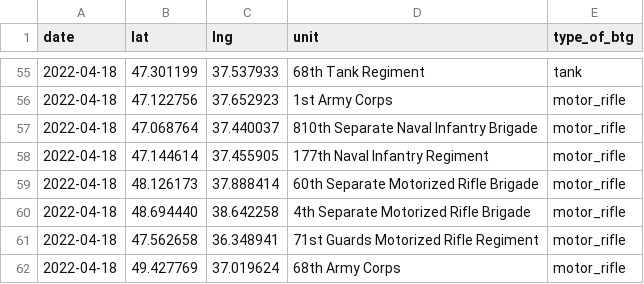
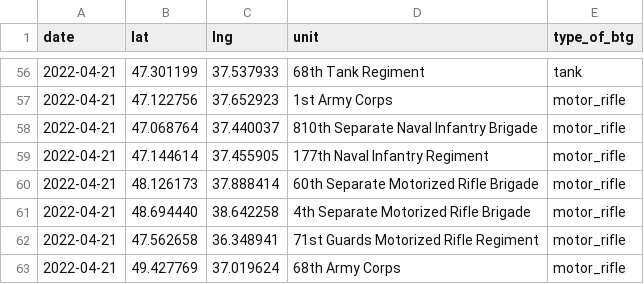
Before and after one commit to simonhuwiler/uawardata, a CSV file: data/csv/btgs_current.csv, drawn as a sheet; only a part is shown, gaps mark what is left out; the diff covers the shown part only.

```diff
--- a/data/csv/btgs_current.csv
+++ b/data/csv/btgs_current.csv
@@ -55,8 +56,8 @@ date,lat,lng,unit,type_of_btg
-2022-04-18,47.301199,37.537933,68th Tank Regiment,tank
-2022-04-18,47.122756,37.652923,1st Army Corps,motor_rifle
-2022-04-18,47.068764,37.440037,810th Separate Naval Infantry Brigade,motor_rifle
-2022-04-18,47.144614,37.455905,177th Naval Infantry Regiment,motor_rifle
-2022-04-18,48.126173,37.888414,60th Separate Motorized Rifle Brigade,motor_rifle
-2022-04-18,48.694440,38.642258,4th Separate Motorized Rifle Brigade,motor_rifle
-2022-04-18,47.562658,36.348941,71st Guards Motorized Rifle Regiment,motor_rifle
-2022-04-18,49.427769,37.019624,68th Army Corps,motor_rifle
+2022-04-21,47.301199,37.537933,68th Tank Regiment,tank
+2022-04-21,47.122756,37.652923,1st Army Corps,motor_rifle
+2022-04-21,47.068764,37.440037,810th Separate Naval Infantry Brigade,motor_rifle
+2022-04-21,47.144614,37.455905,177th Naval Infantry Regiment,motor_rifle
+2022-04-21,48.126173,37.888414,60th Separate Motorized Rifle Brigade,motor_rifle
+2022-04-21,48.694440,38.642258,4th Separate Motorized Rifle Brigade,motor_rifle
+2022-04-21,47.562658,36.348941,71st Guards Motorized Rifle Regiment,motor_rifle
+2022-04-21,49.427769,37.019624,68th Army Corps,motor_rifle
```
Also changed, not shown: 4 added rows, 3 removed rows and 74 edited cells elsewhere in this file, data/csv/btgs_all.csv, 2 other files.
